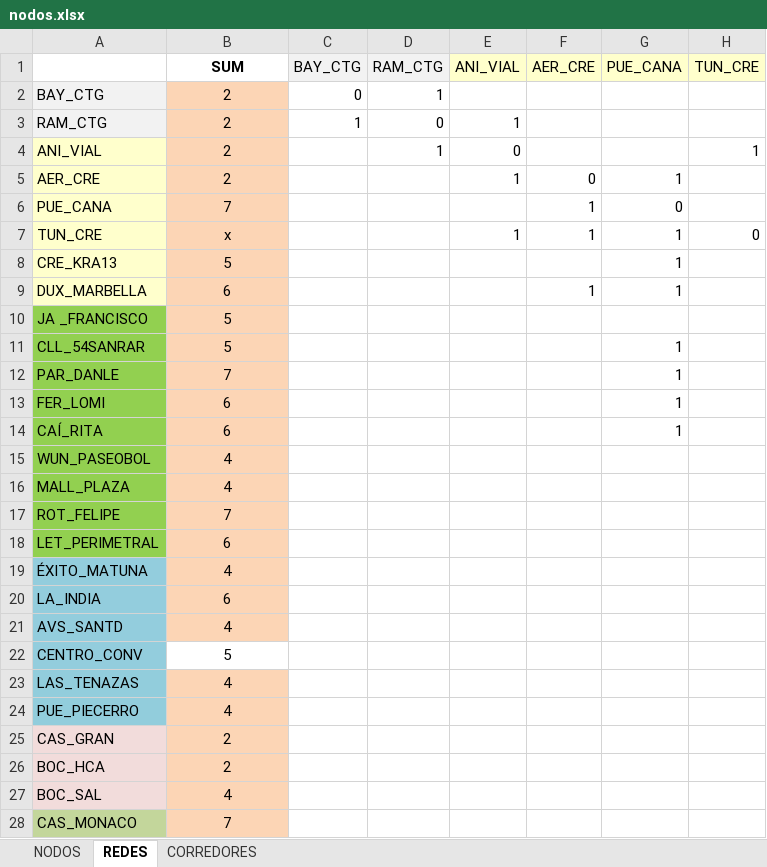
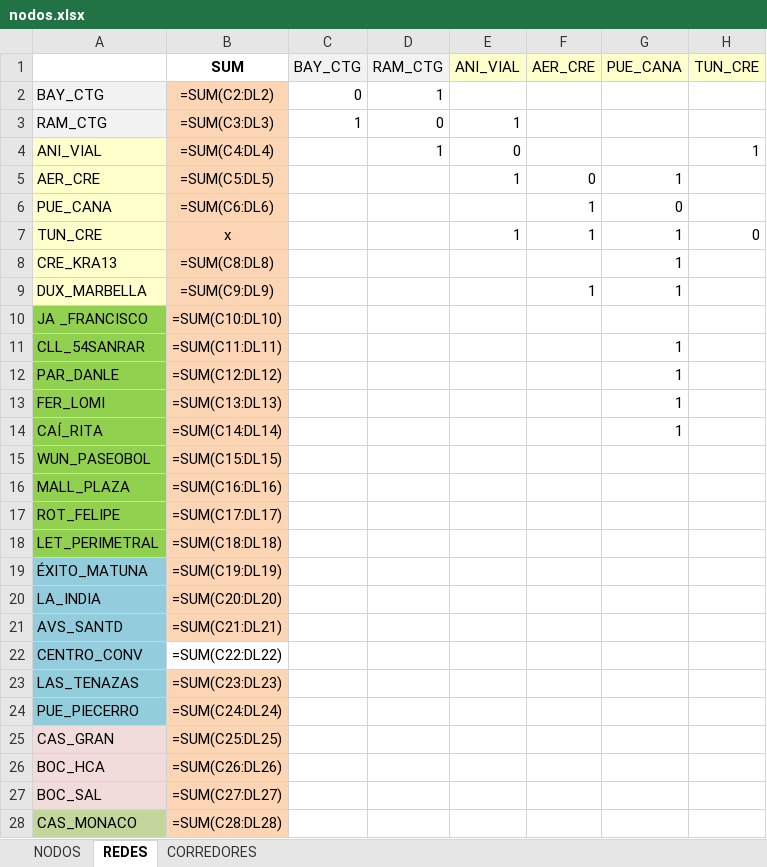
Before and after one commit to Manuuell/Monitor-TraficoCTG, an Excel workbook: nodos.xlsx, sheet REDES, drawn as a sheet; only a part is shown; values as stored, in another font and other column widths than the file's, no borders; formulas without a stored value are shown as written; conditional formats not drawn; the diff covers the shown part only; the diff names each change by its address in the sheet, - before the commit and + after, or states it on an @@ line.

```diff
--- a/nodos.xlsx (sheet REDES)
+++ b/nodos.xlsx (sheet REDES)
-B2 (SUM): 2
+B2 (SUM): =SUM(C2:DL2)
-B3 (SUM): 2
+B3 (SUM): =SUM(C3:DL3)
-B4 (SUM): 2
+B4 (SUM): =SUM(C4:DL4)
-B5 (SUM): 2
+B5 (SUM): =SUM(C5:DL5)
-B6 (SUM): 7
+B6 (SUM): =SUM(C6:DL6)
-B8 (SUM): 5
+B8 (SUM): =SUM(C8:DL8)
-B9 (SUM): 6
+B9 (SUM): =SUM(C9:DL9)
-B10 (SUM): 5
+B10 (SUM): =SUM(C10:DL10)
-B11 (SUM): 5
+B11 (SUM): =SUM(C11:DL11)
-B12 (SUM): 7
+B12 (SUM): =SUM(C12:DL12)
-B13 (SUM): 6
+B13 (SUM): =SUM(C13:DL13)
-B14 (SUM): 6
+B14 (SUM): =SUM(C14:DL14)
-B15 (SUM): 4
+B15 (SUM): =SUM(C15:DL15)
-B16 (SUM): 4
+B16 (SUM): =SUM(C16:DL16)
-B17 (SUM): 7
+B17 (SUM): =SUM(C17:DL17)
-B18 (SUM): 6
+B18 (SUM): =SUM(C18:DL18)
-B19 (SUM): 4
+B19 (SUM): =SUM(C19:DL19)
-B20 (SUM): 6
+B20 (SUM): =SUM(C20:DL20)
-B21 (SUM): 4
+B21 (SUM): =SUM(C21:DL21)
-B22 (SUM): 5
+B22 (SUM): =SUM(C22:DL22)
-B23 (SUM): 4
+B23 (SUM): =SUM(C23:DL23)
-B24 (SUM): 4
+B24 (SUM): =SUM(C24:DL24)
-B25 (SUM): 2
+B25 (SUM): =SUM(C25:DL25)
-B26 (SUM): 2
+B26 (SUM): =SUM(C26:DL26)
-B27 (SUM): 4
+B27 (SUM): =SUM(C27:DL27)
-B28 (SUM): 7
+B28 (SUM): =SUM(C28:DL28)
```
Also changed, not shown: 88 edited cells elsewhere in this sheet, sheet CORREDORES, sheet NODOS, 2 other files.
